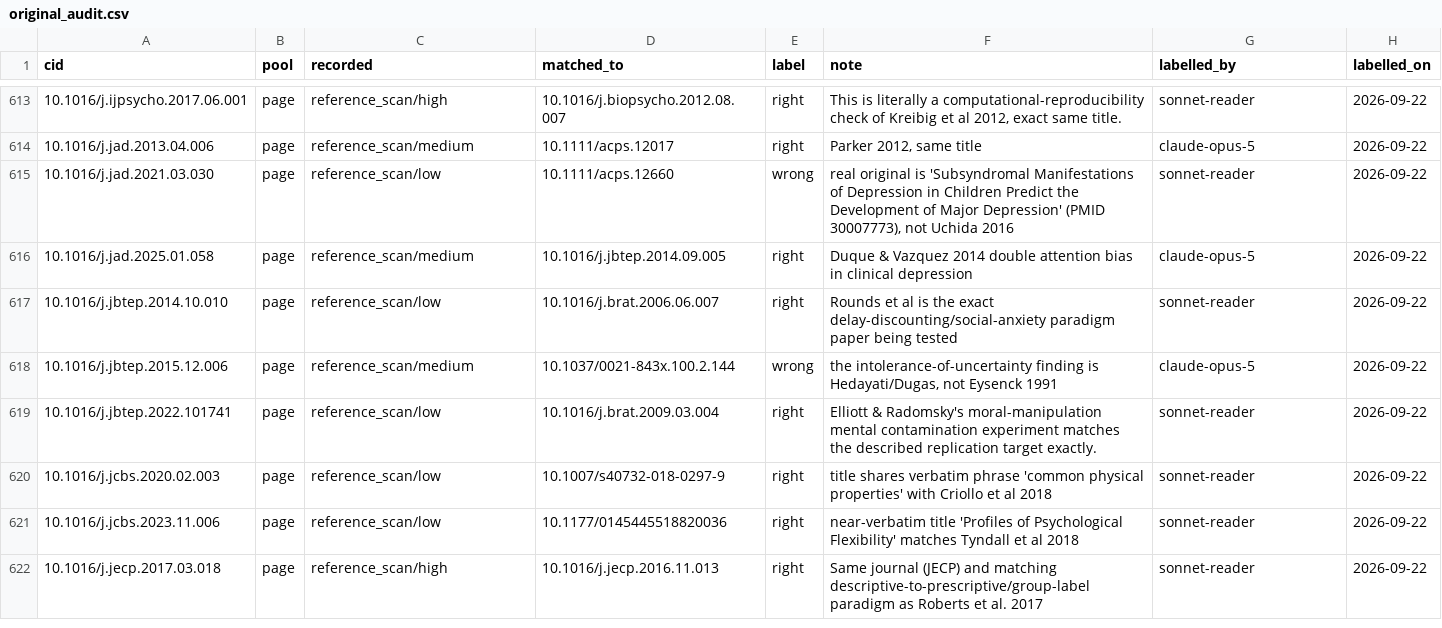
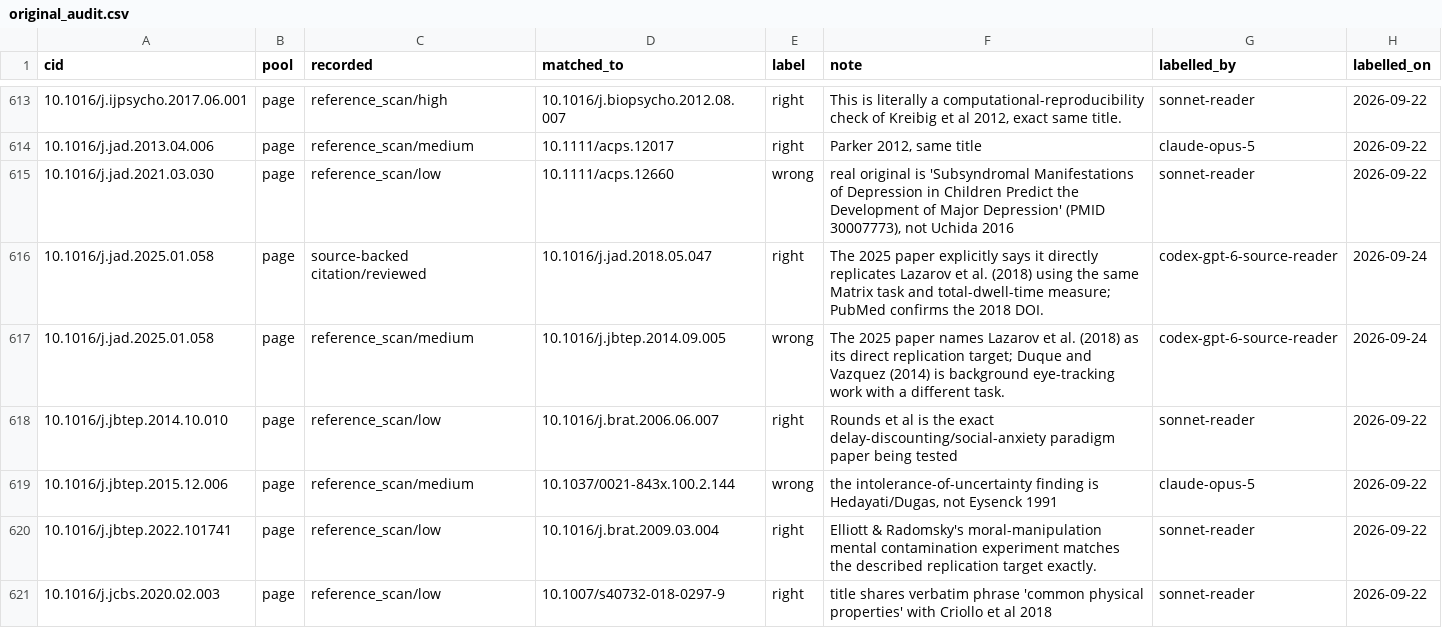
Before and after one commit to leosammallahti/retested, a CSV file: data/curated/original_audit.csv, drawn as a sheet; only a part is shown, gaps mark what is left out; the shorter side is filled out with more unchanged rows; addresses are those after the commit; the diff names each change by its address in the sheet, - before the commit and + after, or states it on an @@ line.

```diff
--- a/data/curated/original_audit.csv
+++ b/data/curated/original_audit.csv
+row 616: 10.1016/j.jad.2025.01.058 | page | source-backed citation/reviewed | 10.1016/j.jad.2018.05.047 | right | The 2025 paper explicitly says it directly replicates Lazarov et al. (2018) using the same Matrix task and total-dwell-time measure; PubMed confirms the 2018 DOI. | codex-gpt-6-source-reader | 2026-09-24
-E617 (label): right
+E617 (label): wrong
-F617 (note): Duque & Vazquez 2014 double attention bias in clinical depression
+F617 (note): The 2025 paper names Lazarov et al. (2018) as its direct replication target; Duque and Vazquez (2014) is background eye-tracking work with a different task.
-G617 (labelled_by): claude-opus-5
+G617 (labelled_by): codex-gpt-6-source-reader
-H617 (labelled_on): 2026-09-22
+H617 (labelled_on): 2026-09-24
```
Also changed, not shown: data/curated/original_links.csv, data/curated/registry/effect_ids.csv, 21 other files.
